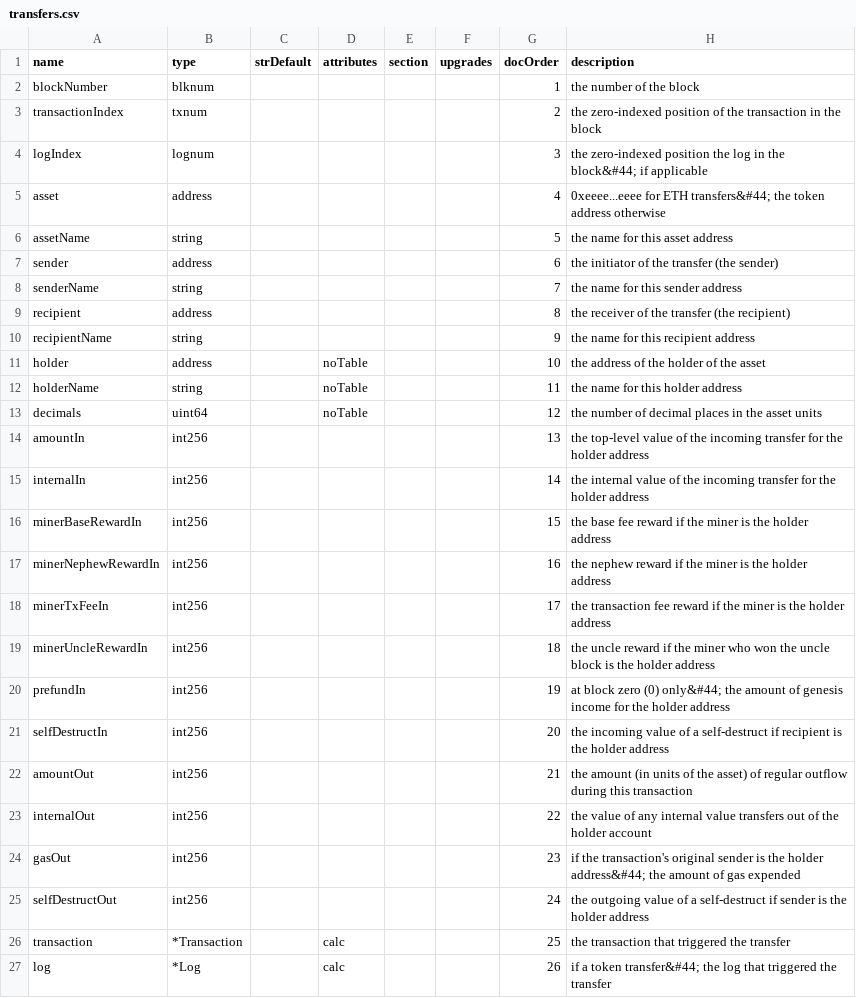
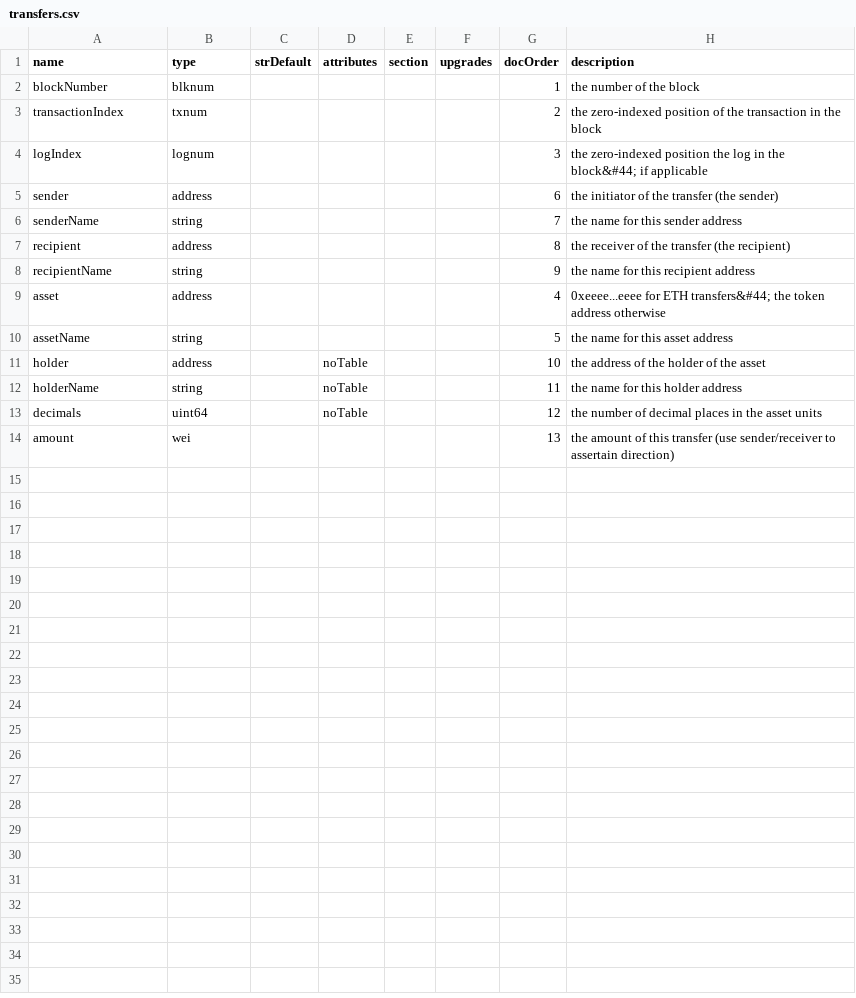
Before and after one commit to TrueBlocks/trueblocks-approvals, a CSV file: code_gen/templates/classDefinitions/fields/transfers.csv, drawn as a sheet.

```diff
--- a/code_gen/templates/classDefinitions/fields/transfers.csv
+++ b/code_gen/templates/classDefinitions/fields/transfers.csv
@@ -4,4 +4,2 @@ transactionIndex   , txnum       ,           ,           ,        ,         ,
 logIndex           , lognum      ,           ,           ,        ,         ,        3, the zero-indexed position the log in the block&#44; if applicable
-asset              , address     ,           ,           ,        ,         ,        4, 0xeeee...eeee for ETH transfers&#44; the token address otherwise
-assetName          , string      ,           ,           ,        ,         ,        5, the name for this asset address
 sender             , address     ,           ,           ,        ,         ,        6, the initiator of the transfer (the sender)
@@ -10,2 +8,4 @@ recipient          , address     ,           ,           ,        ,         ,
 recipientName      , string      ,           ,           ,        ,         ,        9, the name for this recipient address
+asset              , address     ,           ,           ,        ,         ,        4, 0xeeee...eeee for ETH transfers&#44; the token address otherwise
+assetName          , string      ,           ,           ,        ,         ,        5, the name for this asset address
 holder             , address     ,           , noTable   ,        ,         ,       10, the address of the holder of the asset
@@ -13,15 +13,2 @@ holderName         , string      ,           , noTable   ,        ,         ,
 decimals           , uint64      ,           , noTable   ,        ,         ,       12, the number of decimal places in the asset units
-amountIn           , int256      ,           ,           ,        ,         ,       13, the top-level value of the incoming transfer for the holder address
-internalIn         , int256      ,           ,           ,        ,         ,       14, the internal value of the incoming transfer for the holder address
-minerBaseRewardIn  , int256      ,           ,           ,        ,         ,       15, the base fee reward if the miner is the holder address
-minerNephewRewardIn, int256      ,           ,           ,        ,         ,       16, the nephew reward if the miner is the holder address
-minerTxFeeIn       , int256      ,           ,           ,        ,         ,       17, the transaction fee reward if the miner is the holder address
-minerUncleRewardIn , int256      ,           ,           ,        ,         ,       18, the uncle reward if the miner who won the uncle block is the holder address
-prefundIn          , int256      ,           ,           ,        ,         ,       19, at block zero (0) only&#44; the amount of genesis income for the holder address
-selfDestructIn     , int256      ,           ,           ,        ,         ,       20, the incoming value of a self-destruct if recipient is the holder address
-amountOut          , int256      ,           ,           ,        ,         ,       21, the amount (in units of the asset) of regular outflow during this transaction
-internalOut        , int256      ,           ,           ,        ,         ,       22, the value of any internal value transfers out of the holder account
-gasOut             , int256      ,           ,           ,        ,         ,       23, if the transaction's original sender is the holder address&#44; the amount of gas expended
-selfDestructOut    , int256      ,           ,           ,        ,         ,       24, the outgoing value of a self-destruct if sender is the holder address
-transaction        , *Transaction,           , calc      ,        ,         ,       25, the transaction that triggered the transfer
-log                , *Log        ,           , calc      ,        ,         ,       26, if a token transfer&#44; the log that triggered the transfer
+amount             , wei         ,           ,           ,        ,         ,       13, the amount of this transfer (use sender/receiver to assertain direction)
```
Also changed, not shown: code_gen/templates/classDefinitions/fields/balances.csv, 18 other files.
